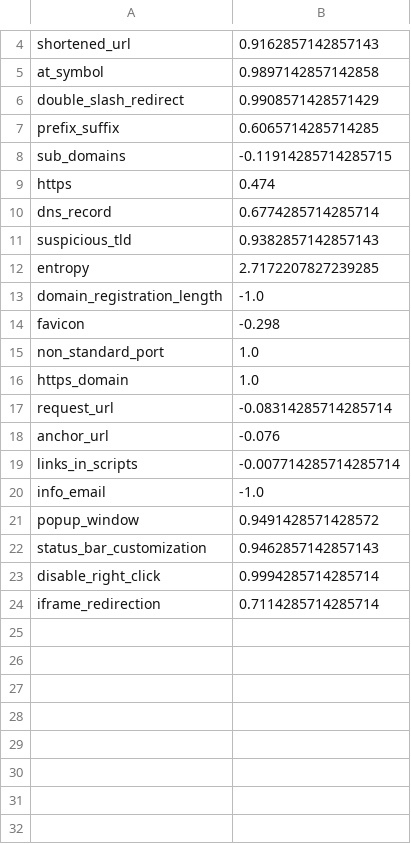
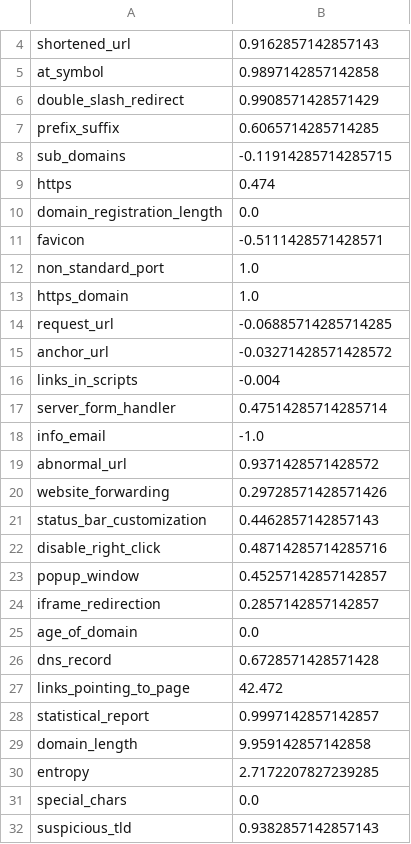
Before and after one commit to LuKresXD/phishing-website-detector, a CSV file: ml/models/scaler_mean.csv, drawn as a sheet; only a part is shown, gaps mark what is left out.

```diff
--- a/ml/models/scaler_mean.csv
+++ b/ml/models/scaler_mean.csv
@@ -9,16 +9,24 @@ sub_domains,-0.11914285714285715
 https,0.474
-dns_record,0.6774285714285714
-suspicious_tld,0.9382857142857143
-entropy,2.7172207827239285
-domain_registration_length,-1.0
-favicon,-0.298
+domain_registration_length,0.0
+favicon,-0.5111428571428571
 non_standard_port,1.0
 https_domain,1.0
-request_url,-0.08314285714285714
-anchor_url,-0.076
-links_in_scripts,-0.007714285714285714
+request_url,-0.06885714285714285
+anchor_url,-0.03271428571428572
+links_in_scripts,-0.004
+server_form_handler,0.47514285714285714
 info_email,-1.0
-popup_window,0.9491428571428572
-status_bar_customization,0.9462857142857143
-disable_right_click,0.9994285714285714
-iframe_redirection,0.7114285714285714
+abnormal_url,0.9371428571428572
+website_forwarding,0.29728571428571426
+status_bar_customization,0.4462857142857143
+disable_right_click,0.48714285714285716
+popup_window,0.45257142857142857
+iframe_redirection,0.2857142857142857
+age_of_domain,0.0
+dns_record,0.6728571428571428
+links_pointing_to_page,42.472
+statistical_report,0.9997142857142857
+domain_length,9.959142857142858
+entropy,2.7172207827239285
+special_chars,0.0
+suspicious_tld,0.9382857142857143
```
Also changed, not shown: docs/assets/feature_importance.csv, ml/models/scaler_std.csv, 30 other files.
